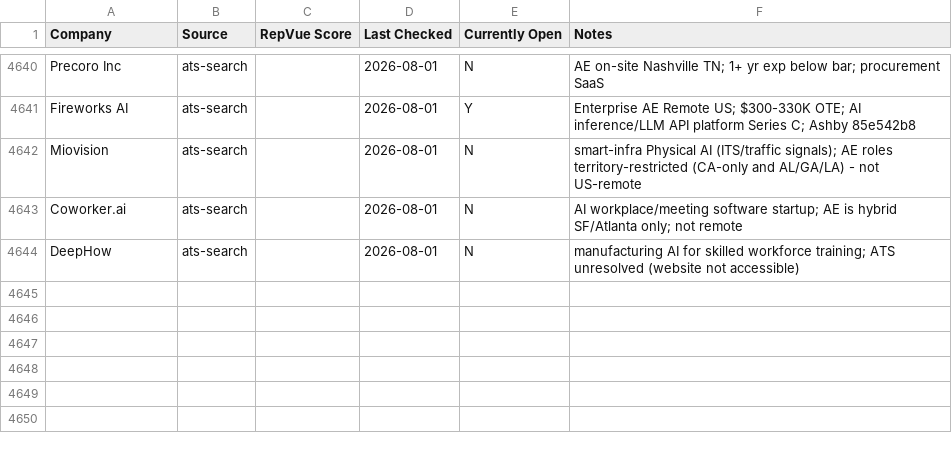
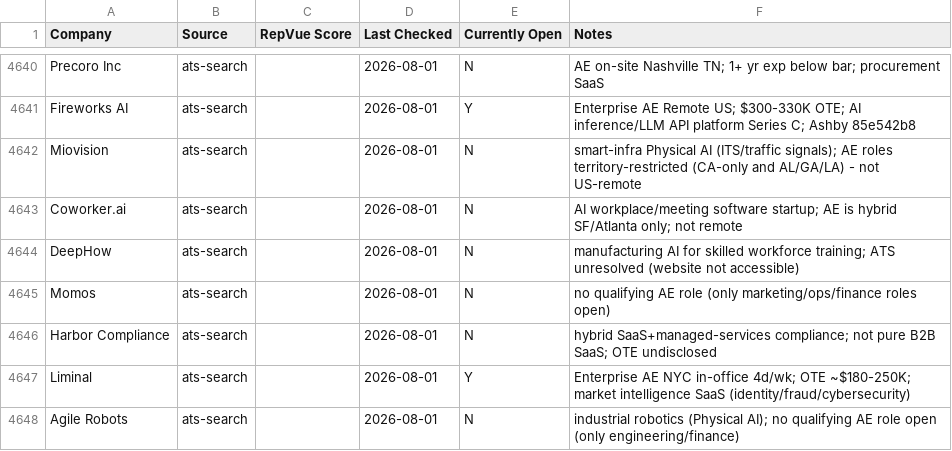
Before and after one commit to eric-hastie/remote-ae-job-hunt, a CSV file: data/claude_universe.csv, drawn as a sheet; only a part is shown, gaps mark what is left out.

```diff
--- a/data/claude_universe.csv
+++ b/data/claude_universe.csv
@@ -4644 +4644,5 @@ Coworker.ai,ats-search,,2026-08-01,N,AI workplace/meeting software startup; AE i
 DeepHow,ats-search,,2026-08-01,N,manufacturing AI for skilled workforce training; ATS unresolved (website not accessible)
+Momos,ats-search,,2026-08-01,N,no qualifying AE role (only marketing/ops/finance roles open)
+Harbor Compliance,ats-search,,2026-08-01,N,hybrid SaaS+managed-services compliance; not pure B2B SaaS; OTE undisclosed
+Liminal,ats-search,,2026-08-01,Y,Enterprise AE NYC in-office 4d/wk; OTE ~$180-250K; market intelligence SaaS (identity/fraud/cybersecurity)
+Agile Robots,ats-search,,2026-08-01,N,industrial robotics (Physical AI); no qualifying AE role open (only engineering/finance)
```
Also changed, not shown: data/2026-08-01.csv, data/latest.csv, 2 other files.
